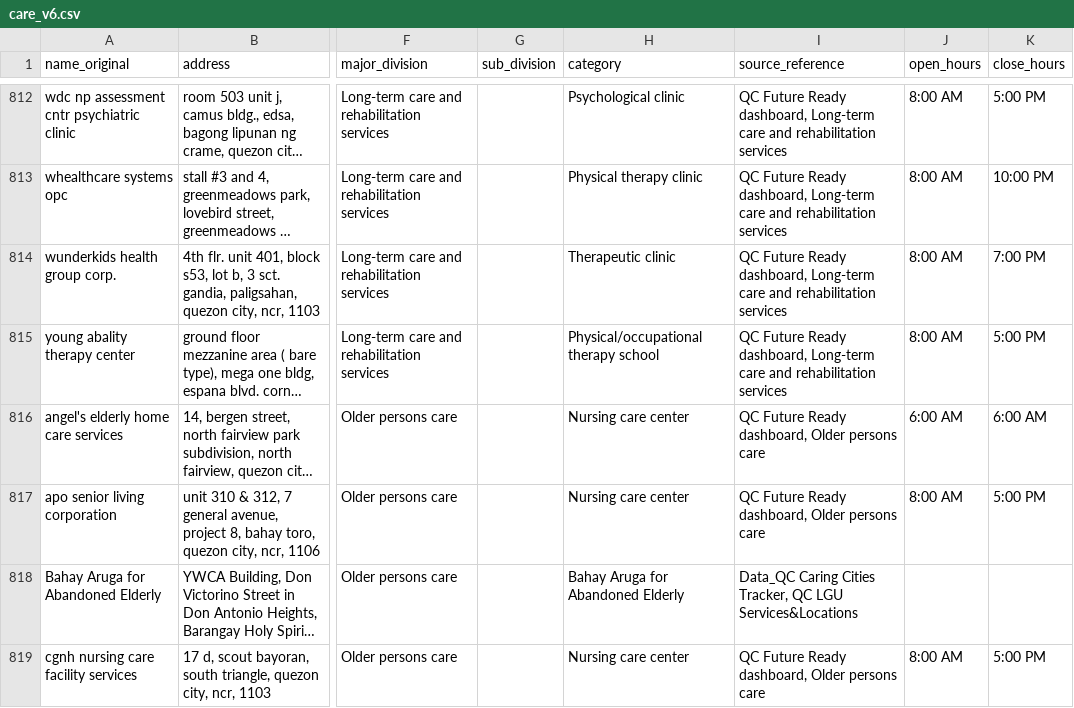
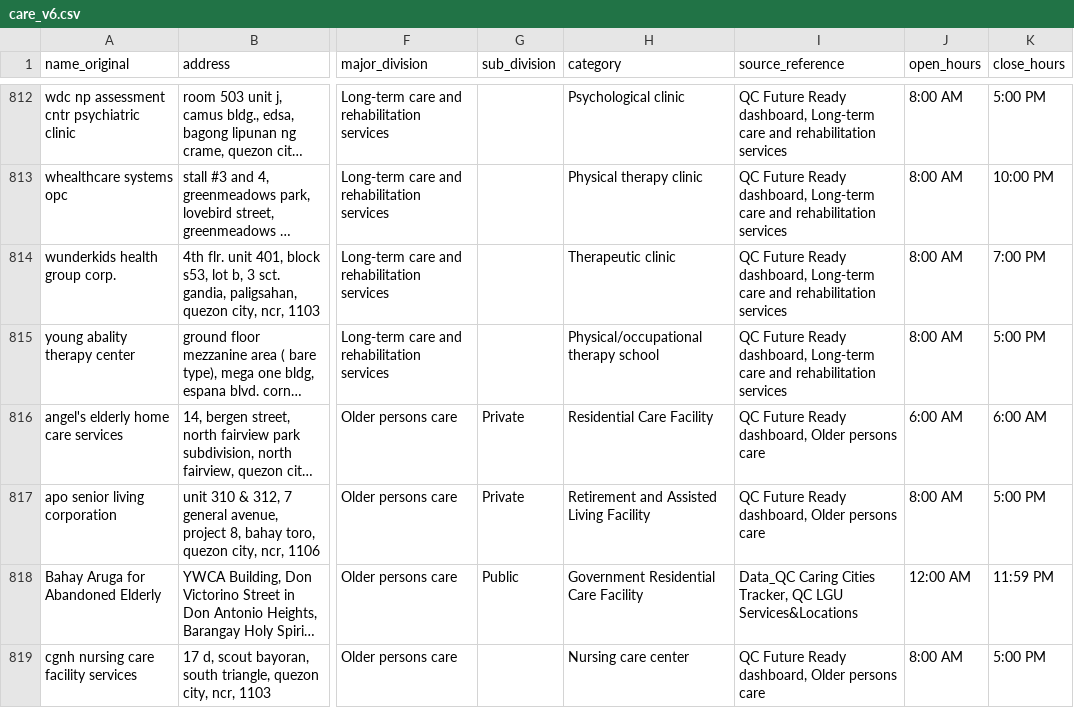
Before and after one commit to ereyes-dpa/UN-WOMEN-CARE-SYSTEMS-DASHBOARD-2, a CSV file: processed/care_v6.csv, drawn as a sheet; only a part is shown, gaps mark what is left out; long unchanged cells end in …; the diff covers the shown part only; the diff names each change by its address in the sheet, - before the commit and + after, or states it on an @@ line.

```diff
--- a/processed/care_v6.csv
+++ b/processed/care_v6.csv
-G816:G817 (sub_division): (empty)
+G816:G817 (sub_division): Private
-H816 (category): Nursing care center
+H816 (category): Residential Care Facility
-H817 (category): Nursing care center
+H817 (category): Retirement and Assisted Living Facility
-G818 (sub_division): (empty)
+G818 (sub_division): Public
-H818 (category): Bahay Aruga for Abandoned Elderly
+H818 (category): Government Residential Care Facility
-J818 (open_hours): (empty)
+J818 (open_hours): 12:00 AM
-K818 (close_hours): (empty)
+K818 (close_hours): 11:59 PM
```
Also changed, not shown: 1 added row, 3 removed rows and 85 edited cells elsewhere in this file, processed/indicators/demographics_by_barangay.csv.
